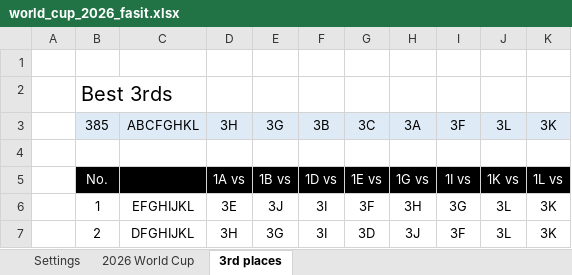
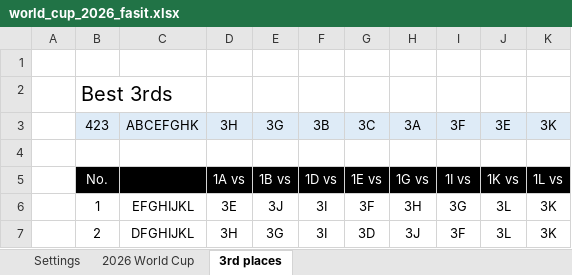
Before and after one commit to haavas/VM2026, an Excel workbook: fasit/world_cup_2026_fasit.xlsx, sheet 3rd places, drawn as a sheet; only a part is shown; values as stored, in another font and other column widths than the file's, no borders; conditional formats not drawn; the diff names each change by its address in the sheet, - before the commit and + after, or states it on an @@ line.

```diff
--- a/fasit/world_cup_2026_fasit.xlsx (sheet 3rd places)
+++ b/fasit/world_cup_2026_fasit.xlsx (sheet 3rd places)
-B3: 385
+B3: 423
-C3: ABCFGHKL
+C3: ABCEFGHK
-J3: 3L
+J3: 3E
```
Also changed, not shown: sheet 2026 World Cup, formulas that keep their value, 14 other files.
